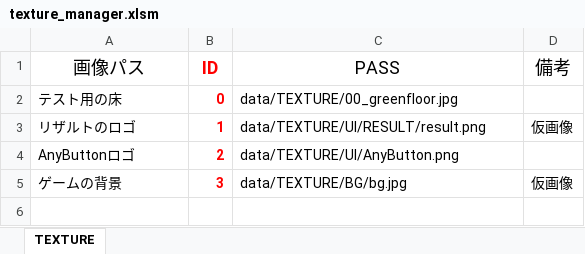
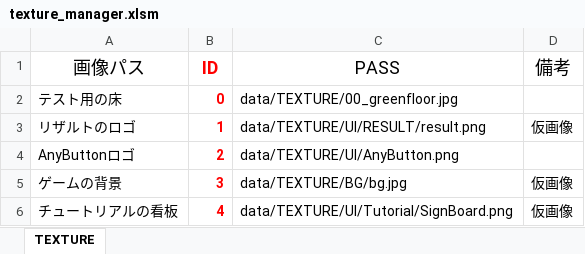
Before and after one commit to Nishin3614/ClimbBuys, an Excel workbook: Graduate_CLIMBGUYS/data/LOAD/TEXTURE/texture_manager.xlsm, sheet TEXTURE, drawn as a sheet; values as stored, in another font and other column widths than the file's, no borders; charts and pictures not drawn; the diff names each change by its address in the sheet, - before the commit and + after, or states it on an @@ line.

```diff
--- a/Graduate_CLIMBGUYS/data/LOAD/TEXTURE/texture_manager.xlsm (sheet TEXTURE)
+++ b/Graduate_CLIMBGUYS/data/LOAD/TEXTURE/texture_manager.xlsm (sheet TEXTURE)
+row 6: チュートリアルの看板 | 4 | data/TEXTURE/UI/Tutorial/SignBoard.png | 仮画像
```
Also changed, not shown: 14 other files.
